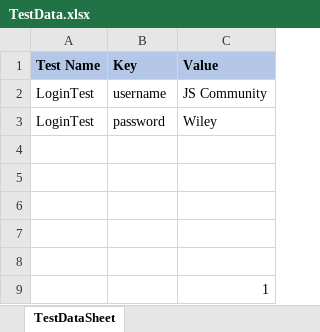
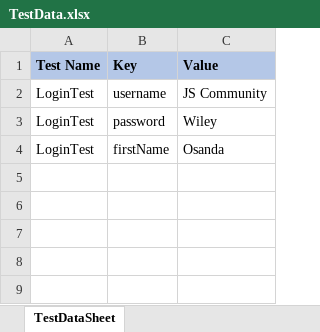
Before and after one commit to osandadeshan/CSharp_GemBox_Excel_CSV_Reader_App, an Excel workbook: ExcelCSVReaderApp/TestData.xlsx, sheet TestDataSheet, drawn as a sheet; values as stored, in another font and other column widths than the file's, no borders; removed rows and columns are numbered as before the commit, all else as after; the diff names each change by its address in the sheet, - before the commit and + after, or states it on an @@ line.

```diff
--- a/ExcelCSVReaderApp/TestData.xlsx (sheet TestDataSheet)
+++ b/ExcelCSVReaderApp/TestData.xlsx (sheet TestDataSheet)
-row 4: (empty)
+row 4: LoginTest | firstName | Osanda
-row 5: (empty)
-row 6: (empty)
-row 7: (empty)
-row 8: (empty)
-row 9:  |  | 1
```
Also changed, not shown: 8 other files.
